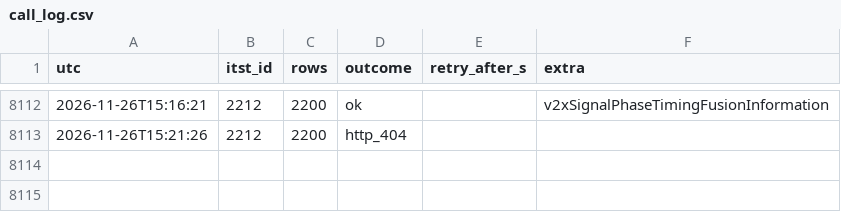
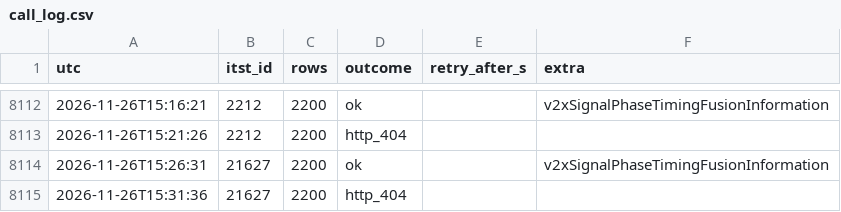
Before and after one commit to yeah-genie/JJUK_GO, a CSV file: meta/call_log.csv, drawn as a sheet; only a part is shown, gaps mark what is left out; the diff names each change by its address in the sheet, - before the commit and + after, or states it on an @@ line.

```diff
--- a/meta/call_log.csv
+++ b/meta/call_log.csv
+row 8114: 2026-11-26T15:26:31 | 21627 | 2200 | ok |  | v2xSignalPhaseTimingFusionInformation
+row 8115: 2026-11-26T15:31:36 | 21627 | 2200 | http_404
```
Also changed, not shown: 5 other files.
